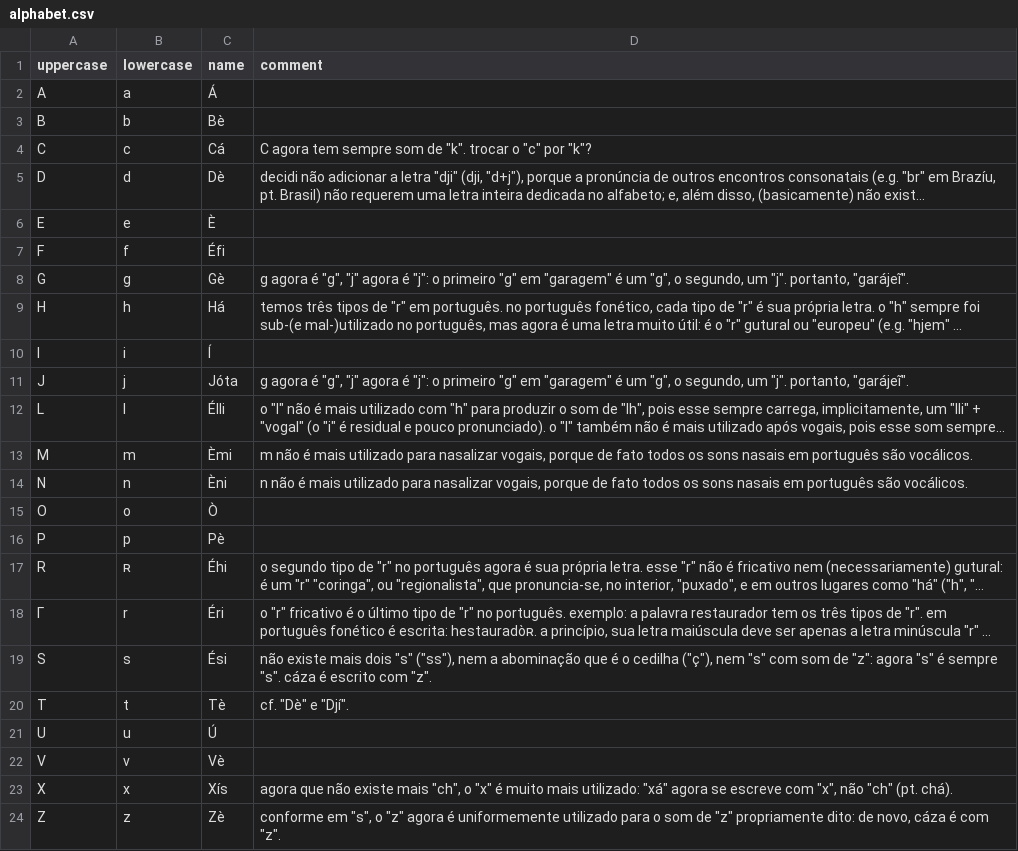
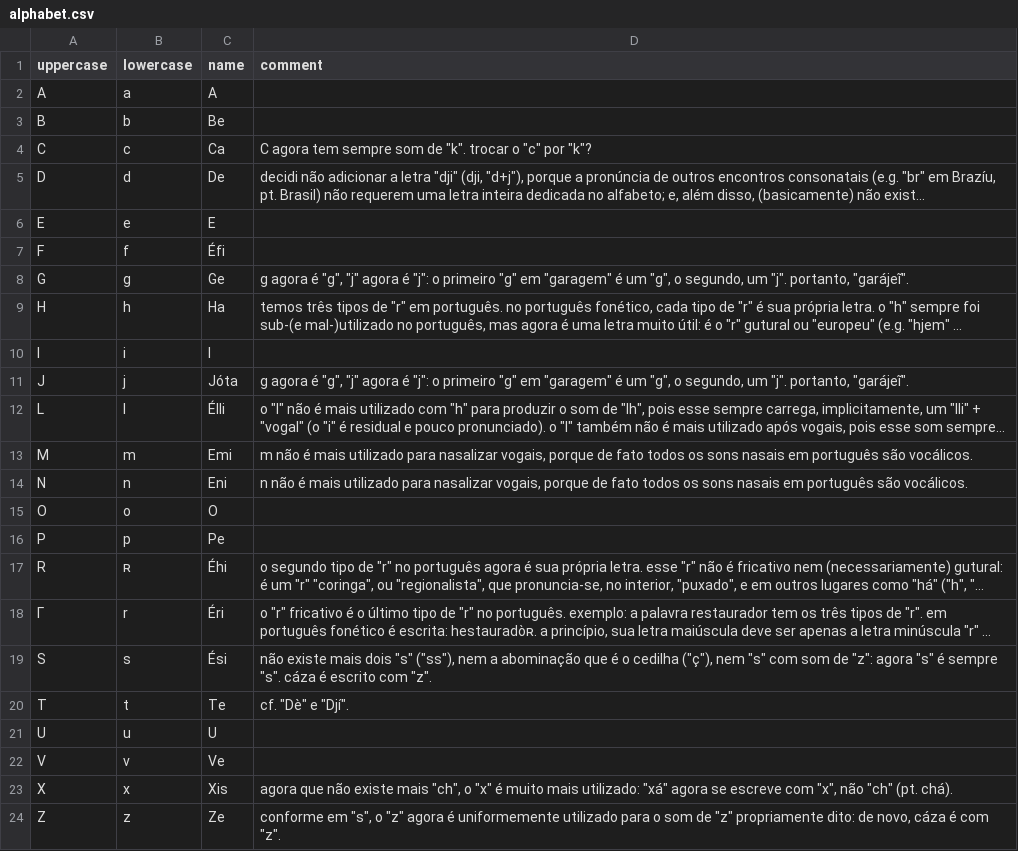
Before and after one commit to CaoBittencourt/pt-br-fn, a CSV file: rules/sketches/alphabet.csv, drawn as a sheet; long unchanged cells end in …; the diff names each change by its address in the sheet, - before the commit and + after, or states it on an @@ line.

```diff
--- a/rules/sketches/alphabet.csv
+++ b/rules/sketches/alphabet.csv
-C2 (name): Á
+C2 (name): A
-C3 (name): Bè
+C3 (name): Be
-C4 (name): Cá
+C4 (name): Ca
-C5 (name): Dè
+C5 (name): De
-C6 (name): È
+C6 (name): E
-C8 (name): Gè
+C8 (name): Ge
-C9 (name): Há
+C9 (name): Ha
-C10 (name): Í
+C10 (name): I
-C13 (name): Èmi
+C13 (name): Emi
-C14 (name): Èni
+C14 (name): Eni
-C15 (name): Ò
+C15 (name): O
-C16 (name): Pè
+C16 (name): Pe
-C20 (name): Tè
+C20 (name): Te
-C21 (name): Ú
+C21 (name): U
-C22 (name): Vè
+C22 (name): Ve
-C23 (name): Xís
+C23 (name): Xis
-C24 (name): Zè
+C24 (name): Ze
```
Also changed, not shown: examples/states.csv, 10 other files.
